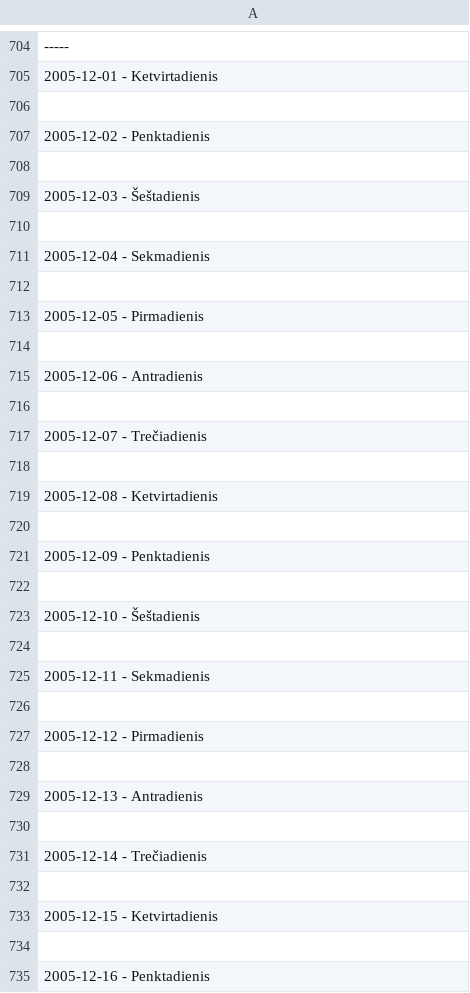
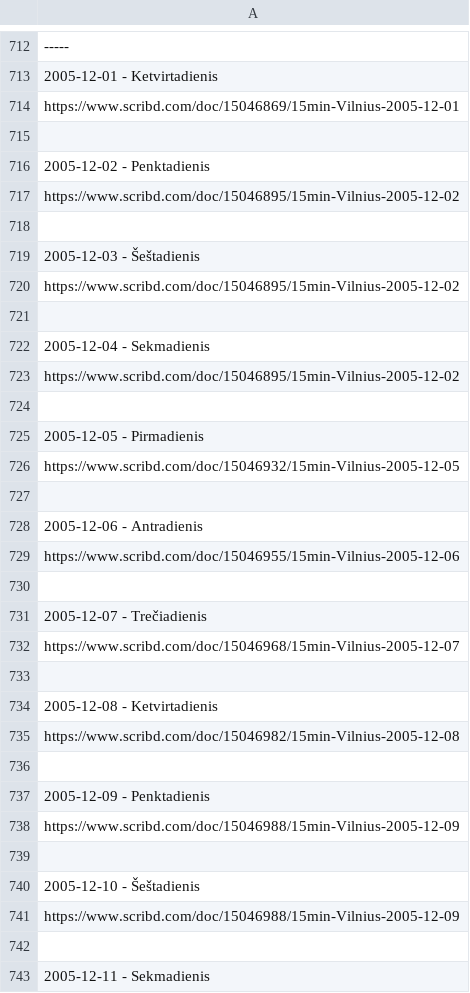
Before and after one commit to Zorklis/LT-Magazines, a CSV file: 15min/15min - 2005.01.01 - 2005.12.31.csv, drawn as a sheet; only a part is shown, gaps mark what is left out; the shorter side is filled out with more unchanged rows; the diff covers the shown part only; the diff names each change by its address in the sheet, - before the commit and + after, or states it on an @@ line.

Commit message:
Update 15min - 2005.01.01 - 2005.12.31.csv

```diff
--- a/15min/15min - 2005.01.01 - 2005.12.31.csv
+++ b/15min/15min - 2005.01.01 - 2005.12.31.csv
+row 714: https://www.scribd.com/doc/15046869/15min-Vilnius-2005-12-01
+row 717: https://www.scribd.com/doc/15046895/15min-Vilnius-2005-12-02
+row 720: https://www.scribd.com/doc/15046895/15min-Vilnius-2005-12-02
+row 723: https://www.scribd.com/doc/15046895/15min-Vilnius-2005-12-02
+row 726: https://www.scribd.com/doc/15046932/15min-Vilnius-2005-12-05
+row 729: https://www.scribd.com/doc/15046955/15min-Vilnius-2005-12-06
+row 732: https://www.scribd.com/doc/15046968/15min-Vilnius-2005-12-07
+row 735: https://www.scribd.com/doc/15046982/15min-Vilnius-2005-12-08
+row 738: https://www.scribd.com/doc/15046988/15min-Vilnius-2005-12-09
+row 741: https://www.scribd.com/doc/15046988/15min-Vilnius-2005-12-09
```
Also changed, not shown: 28 added rows elsewhere in this file.
